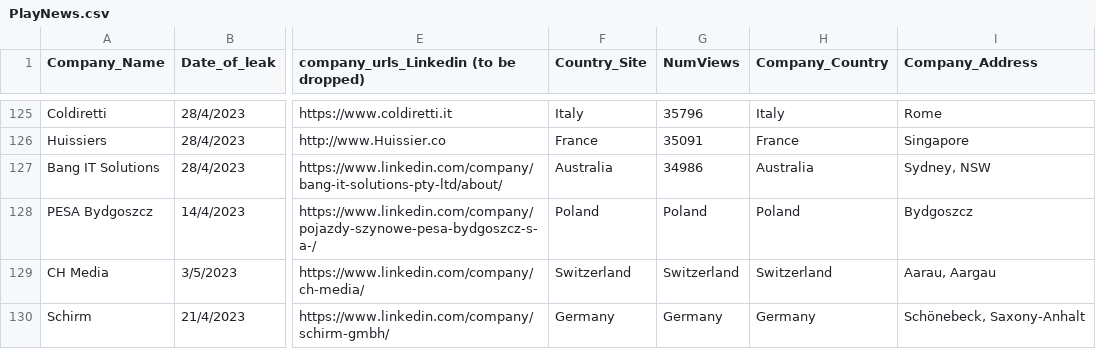
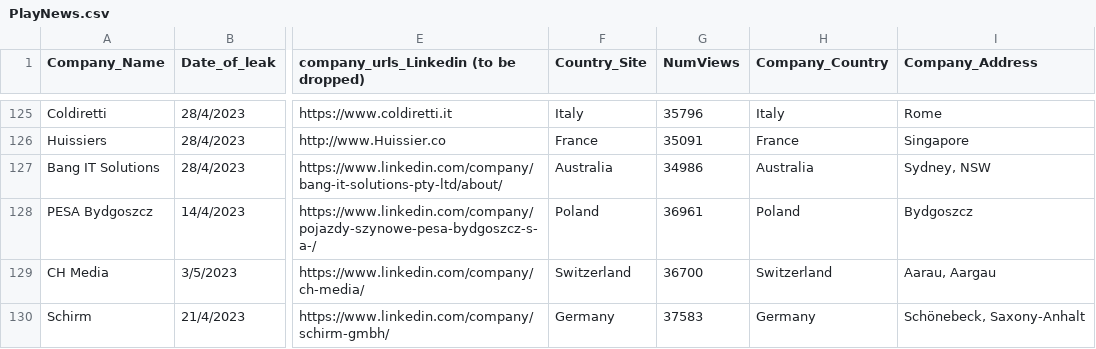
Before and after one commit to S-Samiksha/CZ4070_CTI, a CSV file: Submission Folder/PlayNews.csv, drawn as a sheet; only a part is shown, gaps mark what is left out; the diff covers the shown part only; the diff names each change by its address in the sheet, - before the commit and + after, or states it on an @@ line.

```diff
--- a/Submission Folder/PlayNews.csv
+++ b/Submission Folder/PlayNews.csv
-G128 (NumViews): Poland
+G128 (NumViews): 36961
-G129 (NumViews): Switzerland
+G129 (NumViews): 36700
-G130 (NumViews): Germany
+G130 (NumViews): 37583
```
Also changed, not shown: 32 edited cells elsewhere in this file, Submission Folder/Combined.csv, 4 other files.
